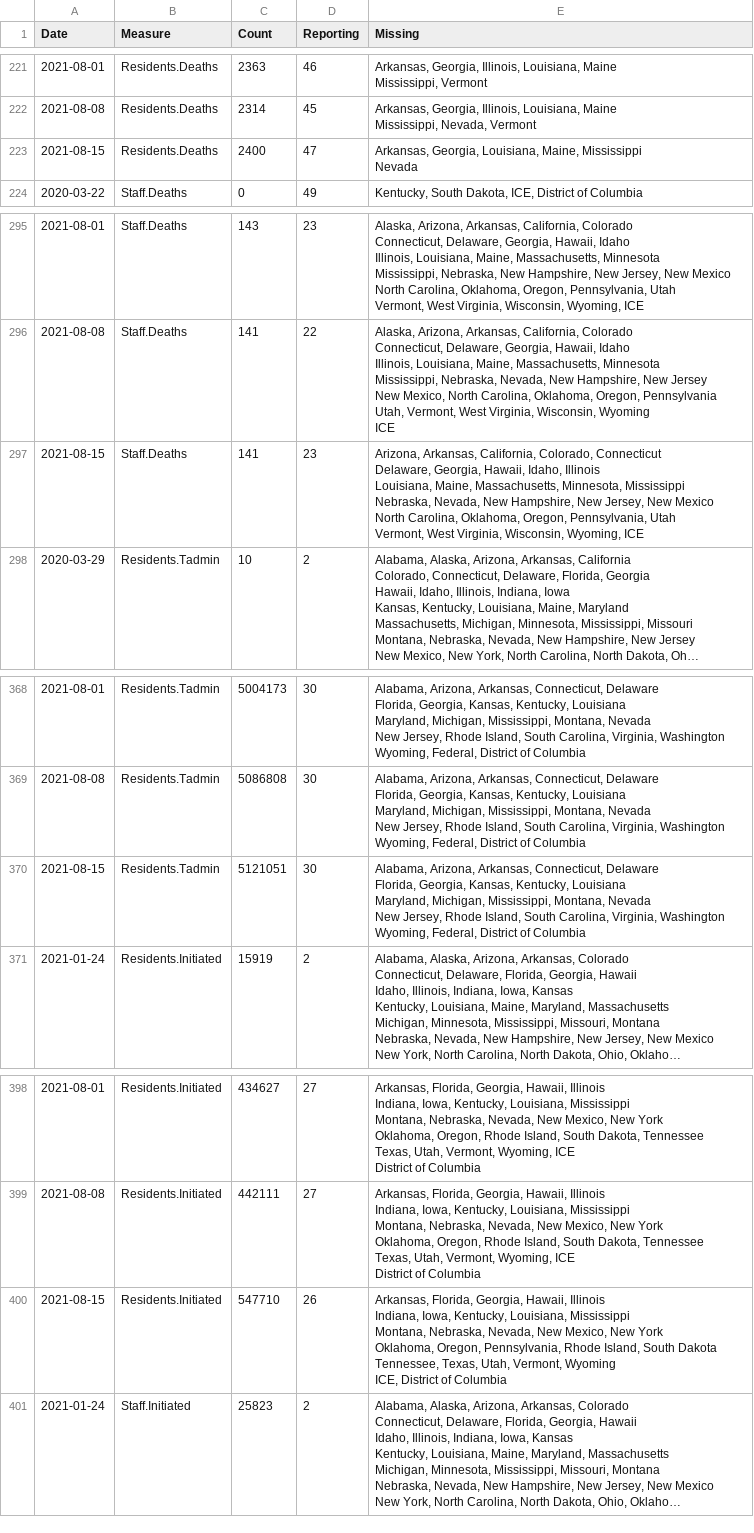
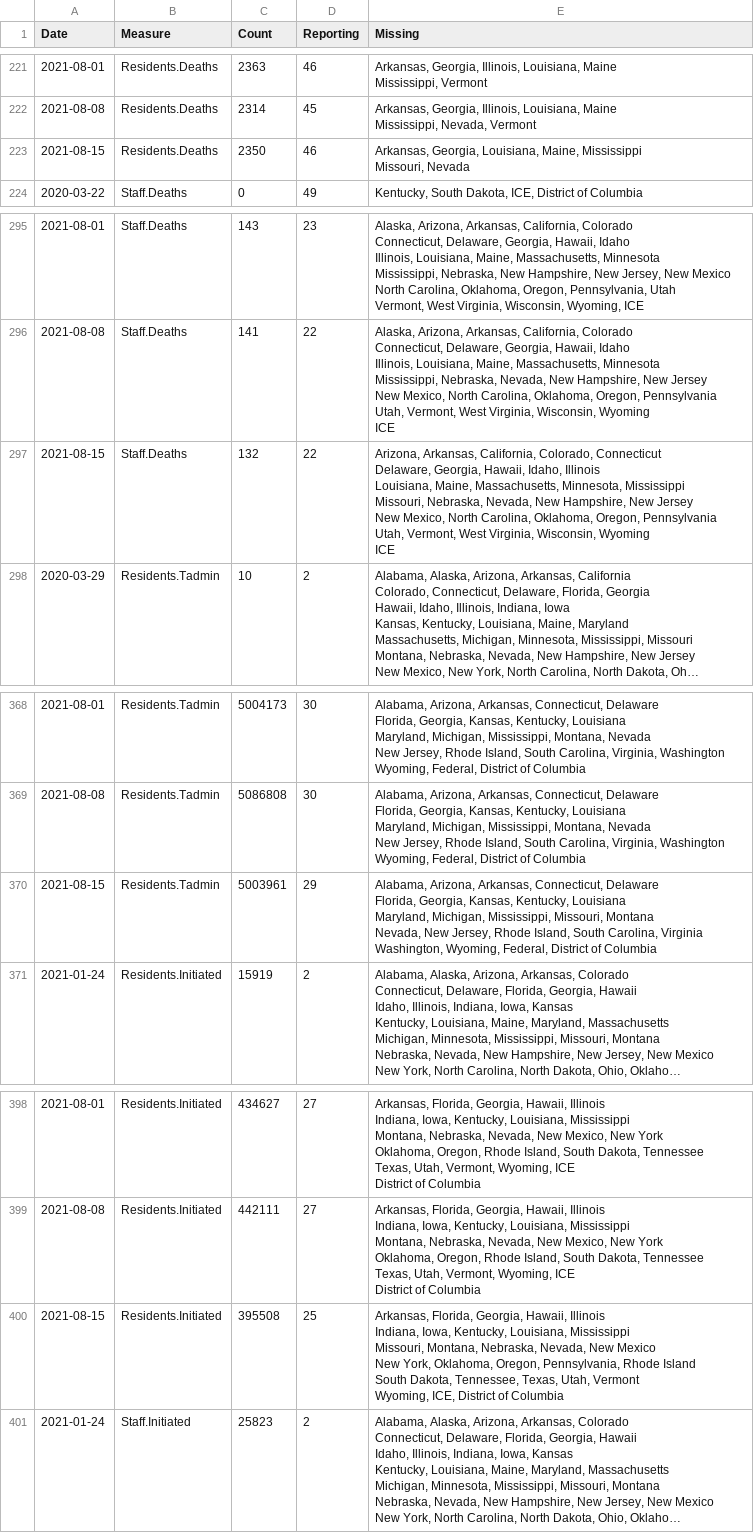
Before and after one commit to uclalawcovid19behindbars/data, a CSV file: historical-data/historical_national_counts.csv, drawn as a sheet; only a part is shown, gaps mark what is left out; long unchanged cells end in …; ↵ is a line break in a cell; the diff names each change by its address in the sheet, - before the commit and + after, or states it on an @@ line.

```diff
--- a/historical-data/historical_national_counts.csv
+++ b/historical-data/historical_national_counts.csv
-C223 (Count): 2400
+C223 (Count): 2350
-D223 (Reporting): 47
+D223 (Reporting): 46
-E223 (Missing): …Maine, Mississippi ↵ Nevada
+E223 (Missing): …Maine, Mississippi ↵ Missouri, Nevada
-C297 (Count): 141
+C297 (Count): 132
-D297 (Reporting): 23
+D297 (Reporting): 22
-E297 (Missing): …Minnesota, Mississippi ↵ Nebraska, Nevada, New Hampshire, New Jersey, New Mexico ↵ North Carolina, Oklahoma, Oregon, Pennsylvania, Utah ↵ Vermont, West Virginia, Wisconsin, Wyoming, ICE
+E297 (Missing): …Minnesota, Mississippi ↵ Missouri, Nebraska, Nevada, New Hampshire, New Jersey ↵ New Mexico, North Carolina, Oklahoma, Oregon, Pennsylvania ↵ Utah, Vermont, West Virginia, Wisconsin, Wyoming ↵ ICE
-C370 (Count): 5121051
+C370 (Count): 5003961
-D370 (Reporting): 30
+D370 (Reporting): 29
-E370 (Missing): …Michigan, Mississippi, Montana, Nevada ↵ New Jersey, Rhode Island, South Carolina, Virginia, Washington ↵ Wyoming, Federal,…
+E370 (Missing): …Michigan, Mississippi, Missouri, Montana ↵ Nevada, New Jersey, Rhode Island, South Carolina, Virginia ↵ Washington, Wyoming, Federal,…
-C400 (Count): 547710
+C400 (Count): 395508
-D400 (Reporting): 26
+D400 (Reporting): 25
-E400 (Missing): …Louisiana, Mississippi ↵ Montana, Nebraska, Nevada, New Mexico, New York ↵ Oklahoma, Oregon, Pennsylvania, Rhode Island, South Dakota ↵ Tennessee, Texas, Utah, Vermont, Wyoming ↵ ICE, District…
+E400 (Missing): …Louisiana, Mississippi ↵ Missouri, Montana, Nebraska, Nevada, New Mexico ↵ New York, Oklahoma, Oregon, Pennsylvania, Rhode Island ↵ South Dakota, Tennessee, Texas, Utah, Vermont ↵ Wyoming, ICE, District…
```
Also changed, not shown: latest-data/latest_facility_counts.csv, latest-data/latest_national_counts.csv, 1 other file.
